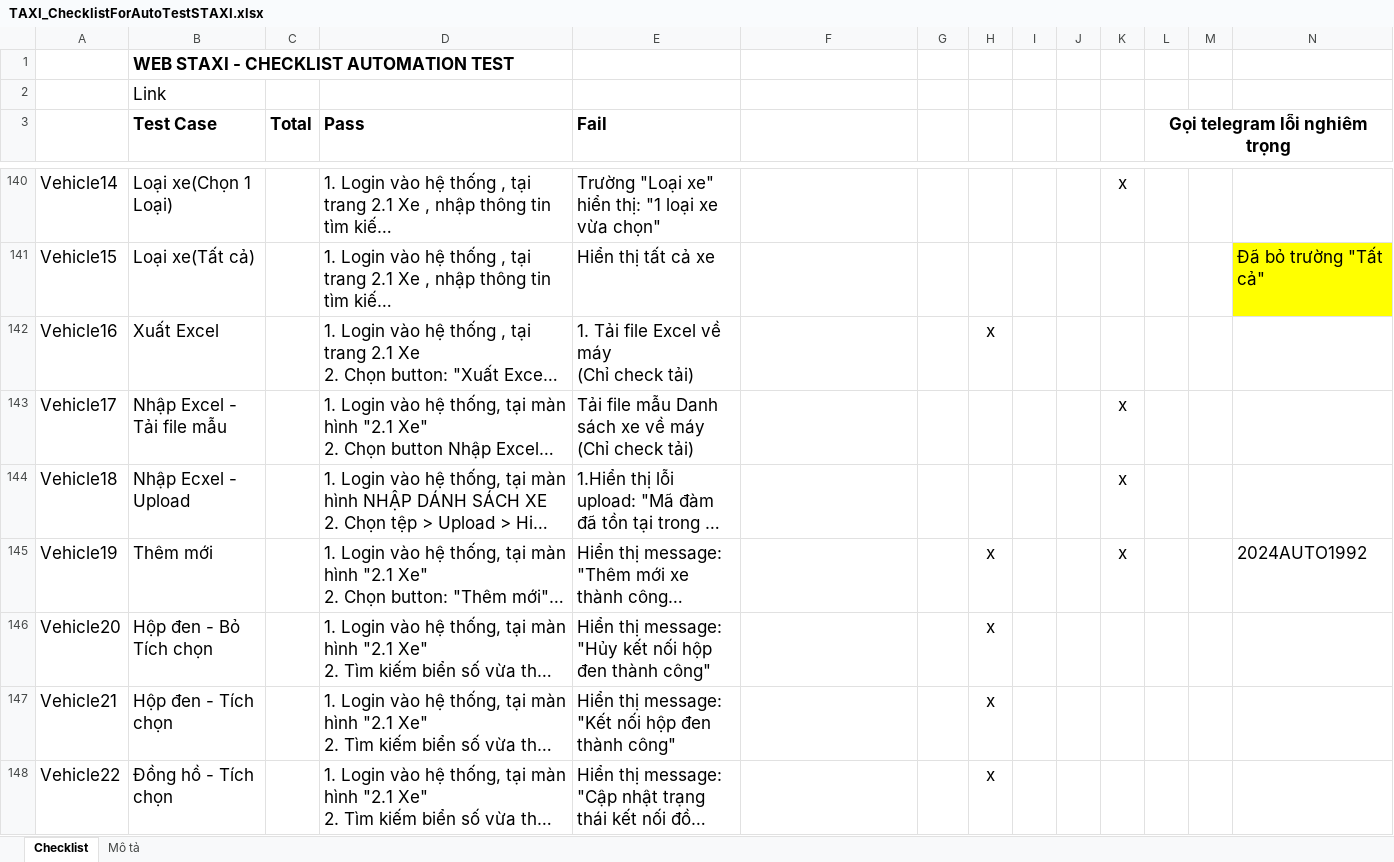
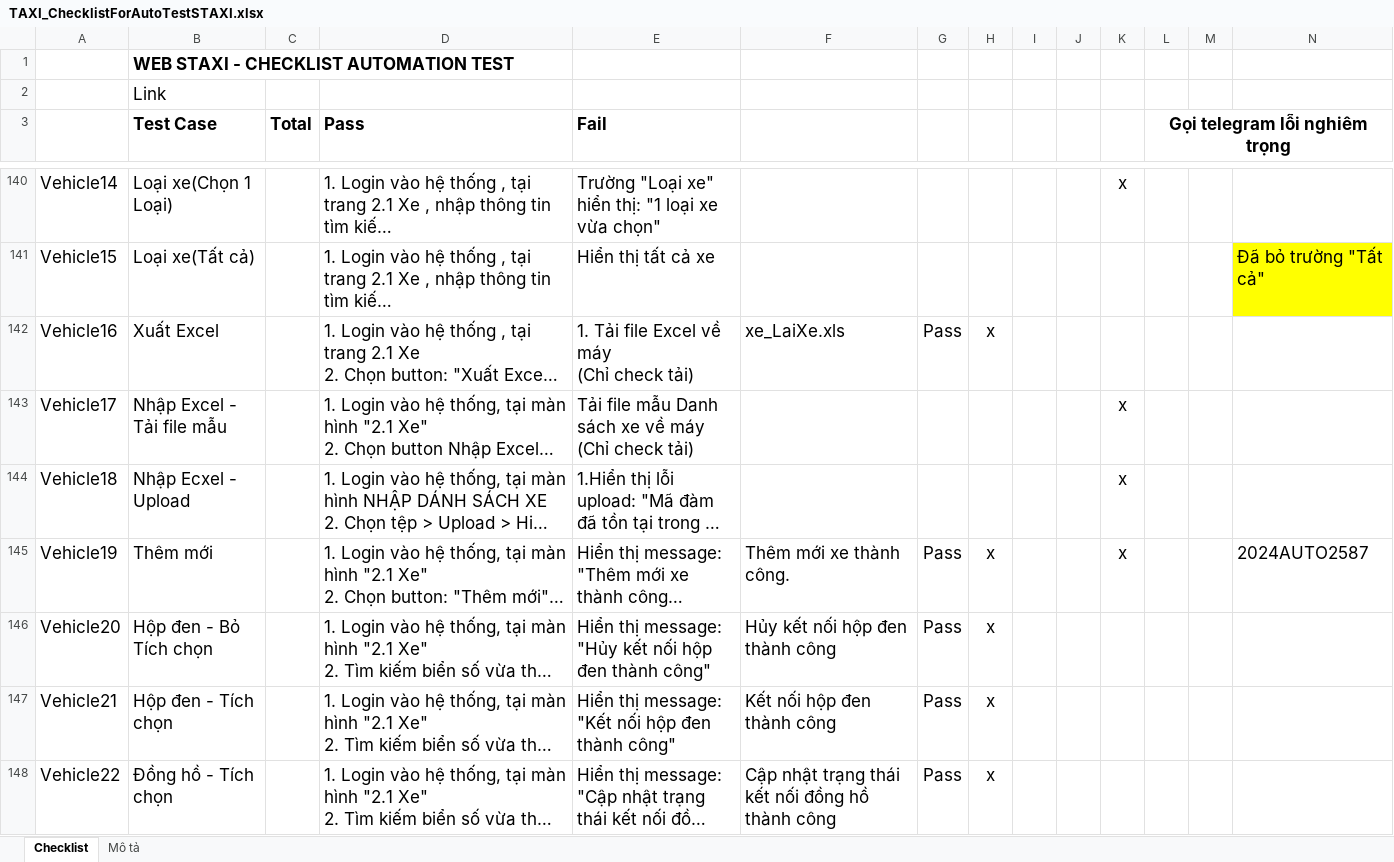
Before and after one commit to truongvck3313/staxi, an Excel workbook: TAXI_ChecklistForAutoTestSTAXI.xlsx, sheet Checklist, drawn as a sheet; only a part is shown, gaps mark what is left out; long unchanged cells end in …; values as stored, in another font and other column widths than the file's, no borders; charts and pictures and conditional formats not drawn; the diff covers the shown part only; the diff names each change by its address in the sheet, - before the commit and + after, or states it on an @@ line.

Commit message:
thành công kết nối git

```diff
--- a/TAXI_ChecklistForAutoTestSTAXI.xlsx (sheet Checklist)
+++ b/TAXI_ChecklistForAutoTestSTAXI.xlsx (sheet Checklist)
-F142: (empty)
+F142: xe_LaiXe.xls
-G142: (empty)
+G142: Pass
-F145: (empty)
+F145: Thêm mới xe thành công.
-G145:G148: (empty)
+G145:G148: Pass
-N145: 2024AUTO1992
+N145: 2024AUTO2587
-F146: (empty)
+F146: Hủy kết nối hộp đen thành công
-F147: (empty)
+F147: Kết nối hộp đen thành công
-F148: (empty)
+F148: Cập nhật trạng thái kết nối đồng hồ thành công
```
Also changed, not shown: 1 added row, 1 removed row and 467 edited cells elsewhere in this sheet, charts or pictures, 1 other file.
